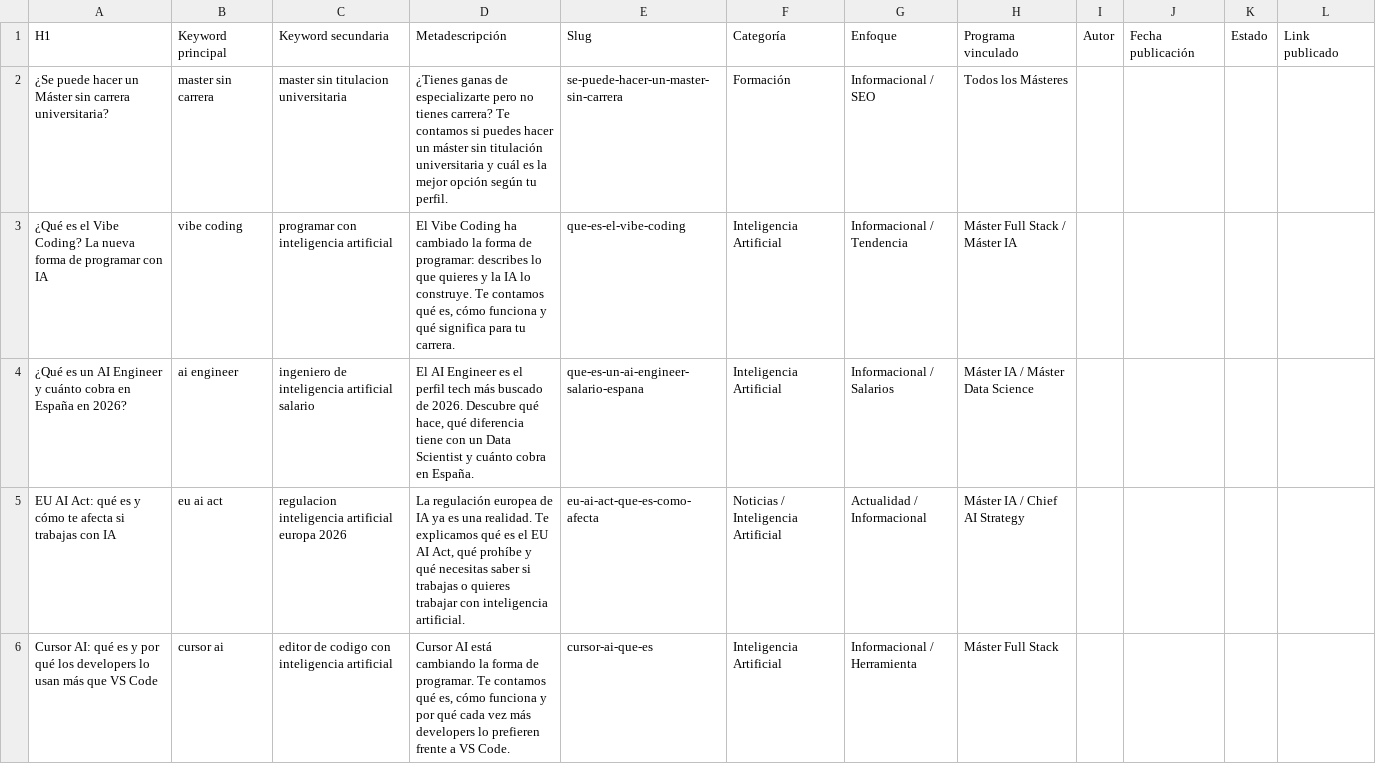
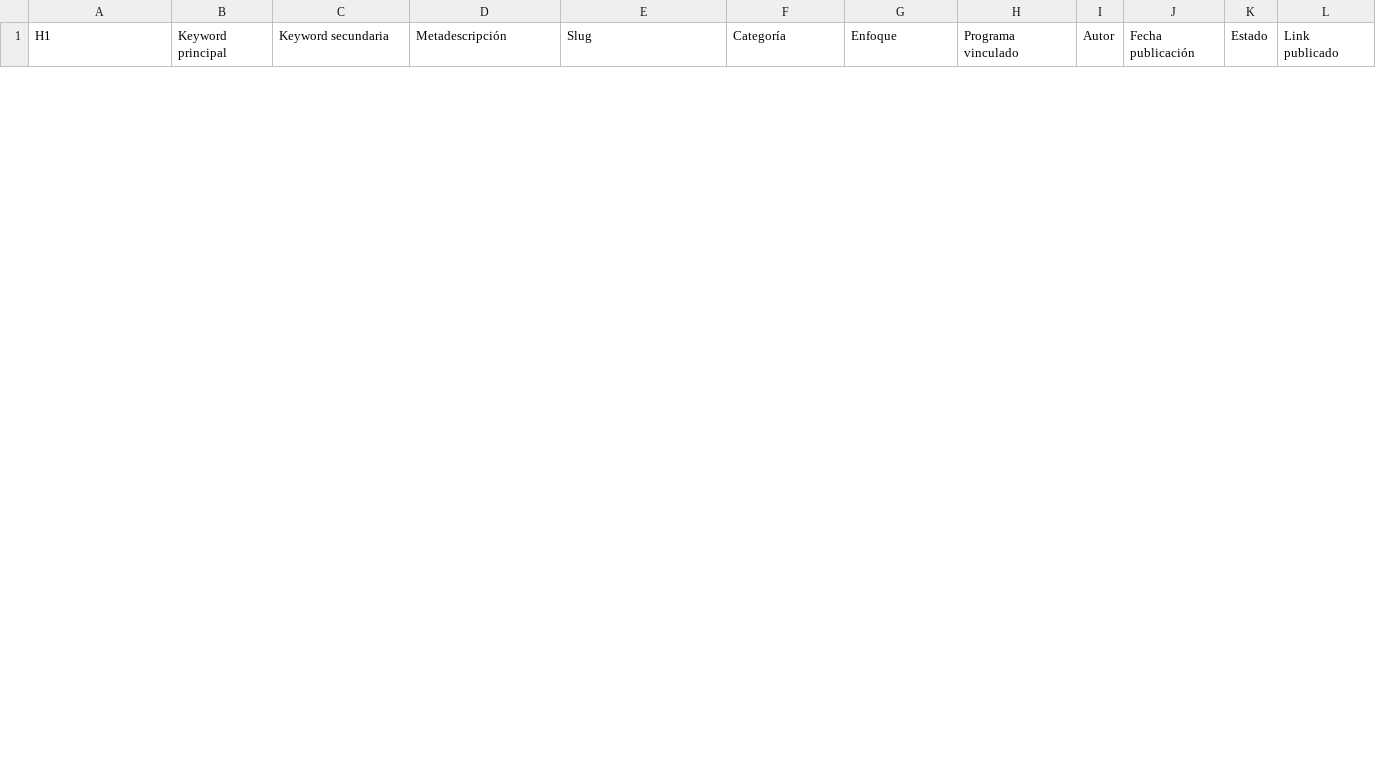
Before and after one commit to NuclioDG/Adri, a CSV file: content-calendar.csv, drawn as a sheet; only a part is shown; removed rows and columns are numbered as before the commit, all else as after; the diff covers the shown part only; the diff names each change by its address in the sheet, - before the commit and + after, or states it on an @@ line.

```diff
--- a/content-calendar.csv
+++ b/content-calendar.csv
-row 2: ¿Se puede hacer un Máster sin carrera universitaria? | master sin carrera | master sin titulacion universitaria | ¿Tienes ganas de especializarte pero no tienes carrera? Te contamos si puedes hacer un máster sin titulación universitaria y cuál es la mejor opción según tu perfil. | se-puede-hacer-un-master-sin-carrera | Formación | Informacional / SEO | Todos los Másteres
-row 3: ¿Qué es el Vibe Coding? La nueva forma de programar con IA | vibe coding | programar con inteligencia artificial | El Vibe Coding ha cambiado la forma de programar: describes lo que quieres y la IA lo construye. Te contamos qué es, cómo funciona y qué significa para tu carrera. | que-es-el-vibe-coding | Inteligencia Artificial | Informacional / Tendencia | Máster Full Stack / Máster IA
-row 4: ¿Qué es un AI Engineer y cuánto cobra en España en 2026? | ai engineer | ingeniero de inteligencia artificial salario | El AI Engineer es el perfil tech más buscado de 2026. Descubre qué hace, qué diferencia tiene con un Data Scientist y cuánto cobra en España. | que-es-un-ai-engineer-salario-espana | Inteligencia Artificial | Informacional / Salarios | Máster IA / Máster Data Science
-row 5: EU AI Act: qué es y cómo te afecta si trabajas con IA | eu ai act | regulacion inteligencia artificial europa 2026 | La regulación europea de IA ya es una realidad. Te explicamos qué es el EU AI Act, qué prohíbe y qué necesitas saber si trabajas o quieres trabajar con inteligencia artificial. | eu-ai-act-que-es-como-afecta | Noticias / Inteligencia Artificial | Actualidad / Informacional | Máster IA / Chief AI Strategy
-row 6: Cursor AI: qué es y por qué los developers lo usan más que VS Code | cursor ai | editor de codigo con inteligencia artificial | Cursor AI está cambiando la forma de programar. Te contamos qué es, cómo funciona y por qué cada vez más developers lo prefieren frente a VS Code. | cursor-ai-que-es | Inteligencia Artificial | Informacional / Herramienta | Máster Full Stack
```
Also changed, not shown: 6 added rows and 7 removed rows elsewhere in this file.
